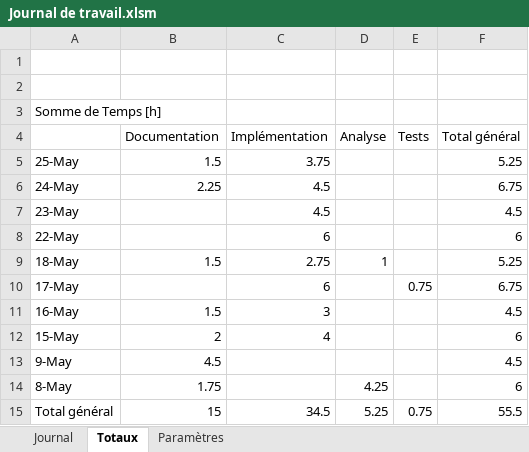
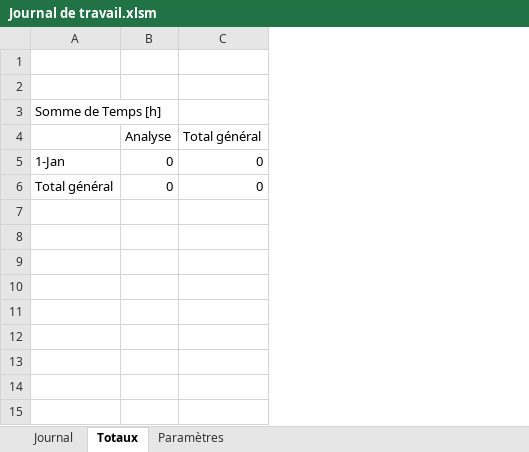
Before and after one commit to AFKSlayerz/TPI, an Excel workbook: Documents/Journal de travail.xlsm, sheet Totaux, drawn as a sheet; values as stored, in another font and other column widths than the file's, no borders; removed rows and columns are numbered as before the commit, all else as after; the diff names each change by its address in the sheet, - before the commit and + after, or states it on an @@ line.

```diff
--- a/Documents/Journal de travail.xlsm (sheet Totaux)
+++ b/Documents/Journal de travail.xlsm (sheet Totaux)
-column B (Documentation), row 15: 15
-column C (Implémentation), row 15: 34.5
-column E (Tests), row 15: 0.75
-row 5: 25-May | 1.5 | 3.75 |  |  | 5.25
-row 6: 24-May | 2.25 | 4.5 |  |  | 6.75
-row 7: 23-May |  | 4.5 |  |  | 4.5
-row 8: 22-May |  | 6 |  |  | 6
-row 9: 18-May | 1.5 | 2.75 | 1 |  | 5.25
-row 10: 17-May |  | 6 |  | 0.75 | 6.75
-row 11: 16-May | 1.5 | 3 |  |  | 4.5
-row 12: 15-May | 2 | 4 |  |  | 6
-row 13: 9-May | 4.5 |  |  |  | 4.5
-row 14: 8-May | 1.75 |  | 4.25 |  | 6
+row 5: 1-Jan | 0 | 0
-B6 (Analyse): 5.25
+B6 (Analyse): 0
-C6 (Total général): 55.5
+C6 (Total général): 0
```
Also changed, not shown: sheet Journal, charts or pictures, 8 other files.
